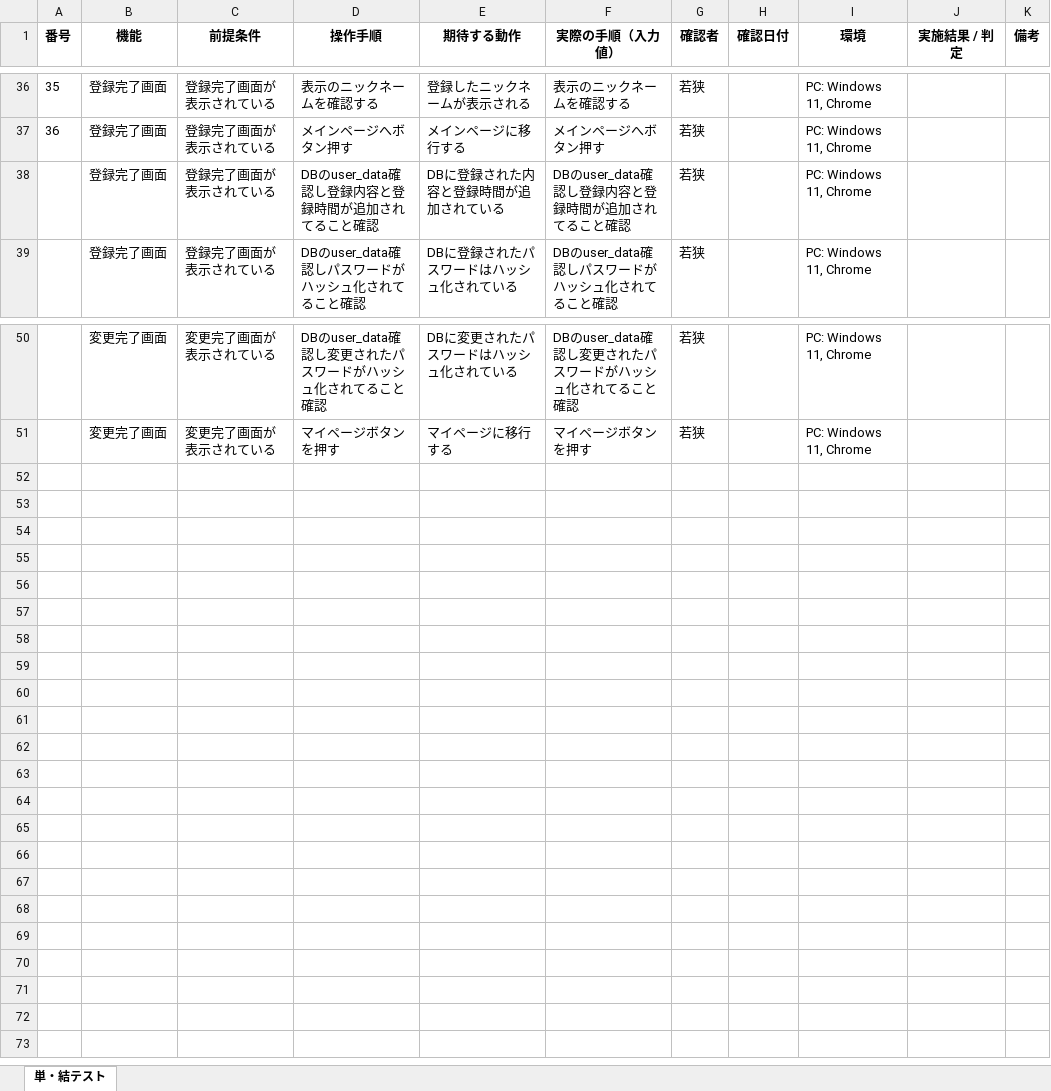
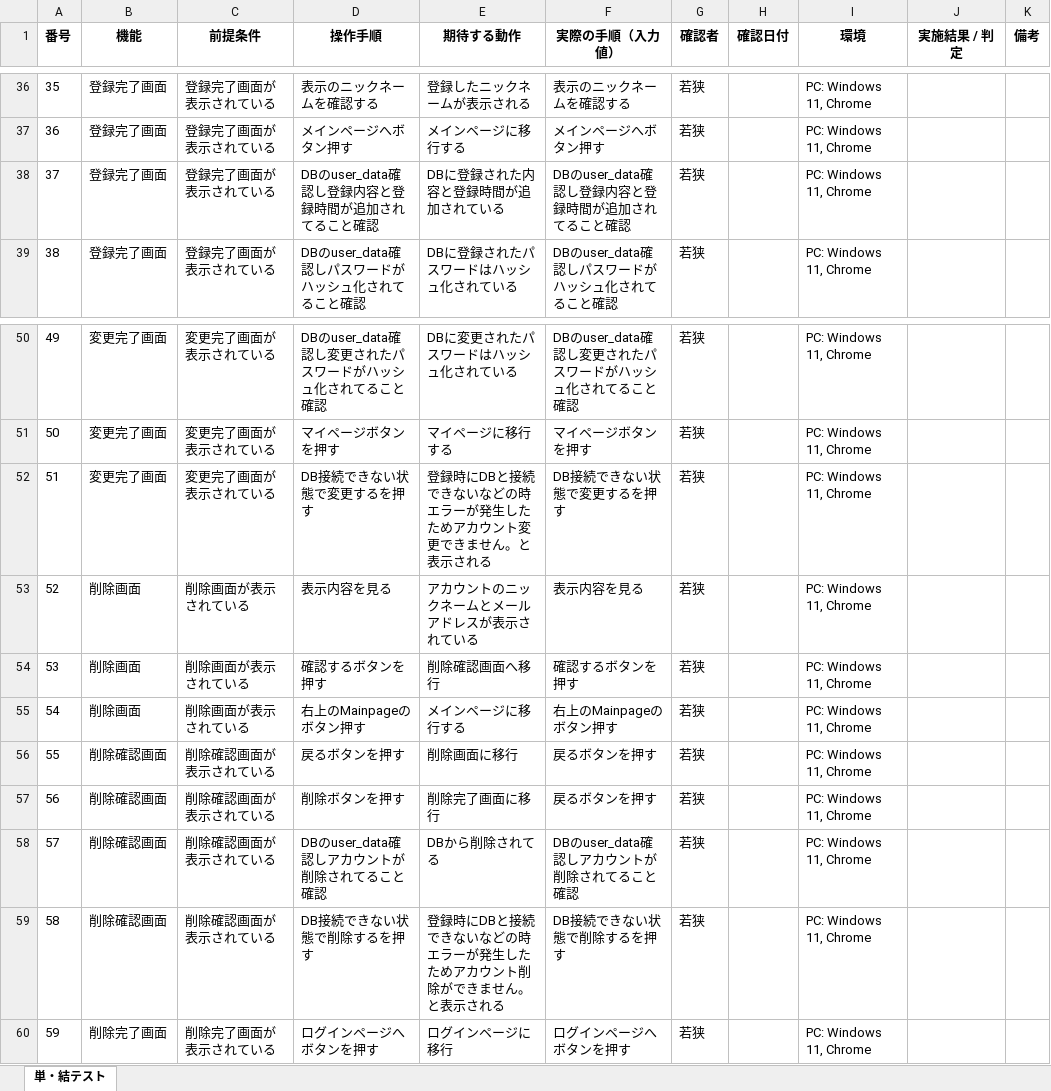
Before and after one commit to waka-di/ToDoList, an Excel workbook: 単体・総合テスト/単・結テスト指示書.xlsx, sheet 単・結テスト, drawn as a sheet; only a part is shown, gaps mark what is left out; values as stored, in another font and other column widths than the file's, no borders; the diff names each change by its address in the sheet, - before the commit and + after, or states it on an @@ line.

```diff
--- a/単体・総合テスト/単・結テスト指示書.xlsx (sheet 単・結テスト)
+++ b/単体・総合テスト/単・結テスト指示書.xlsx (sheet 単・結テスト)
@@ column A (番号) renumbered between rows 38 and 51 @@
+row 52: 51 | 変更完了画面 | 変更完了画面が表示されている | DB接続できない状態で変更するを押す | 登録時にDBと接続できないなどの時エラーが発生したためアカウント変更できません。と表示される | DB接続できない状態で変更するを押す | 若狭 |  | PC: Windows 11, Chrome
+row 53: 52 | 削除画面 | 削除画面が表示されている | 表示内容を見る | アカウントのニックネームとメールアドレスが表示されている | 表示内容を見る | 若狭 |  | PC: Windows 11, Chrome
+row 54: 53 | 削除画面 | 削除画面が表示されている | 確認するボタンを押す | 削除確認画面へ移行 | 確認するボタンを押す | 若狭 |  | PC: Windows 11, Chrome
+row 55: 54 | 削除画面 | 削除画面が表示されている | 右上のMainpageのボタン押す | メインページに移行する | 右上のMainpageのボタン押す | 若狭 |  | PC: Windows 11, Chrome
+row 56: 55 | 削除確認画面 | 削除確認画面が表示されている | 戻るボタンを押す | 削除画面に移行 | 戻るボタンを押す | 若狭 |  | PC: Windows 11, Chrome
+row 57: 56 | 削除確認画面 | 削除確認画面が表示されている | 削除ボタンを押す | 削除完了画面に移行 | 戻るボタンを押す | 若狭 |  | PC: Windows 11, Chrome
+row 58: 57 | 削除確認画面 | 削除確認画面が表示されている | DBのuser_data確認しアカウントが削除されてること確認 | DBから削除されてる | DBのuser_data確認しアカウントが削除されてること確認 | 若狭 |  | PC: Windows 11, Chrome
+row 59: 58 | 削除確認画面 | 削除確認画面が表示されている | DB接続できない状態で削除するを押す | 登録時にDBと接続できないなどの時エラーが発生したためアカウント削除ができません。と表示される | DB接続できない状態で削除するを押す | 若狭 |  | PC: Windows 11, Chrome
+row 60: 59 | 削除完了画面 | 削除完了画面が表示されている | ログインページへボタンを押す | ログインページに移行 | ログインページへボタンを押す | 若狭 |  | PC: Windows 11, Chrome
```
Also changed, not shown: 4 other files.
